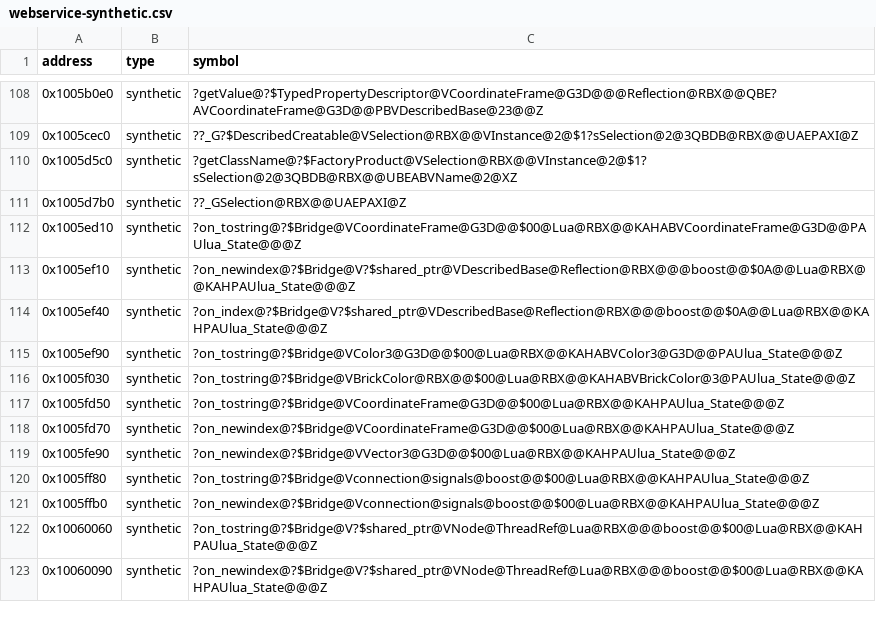
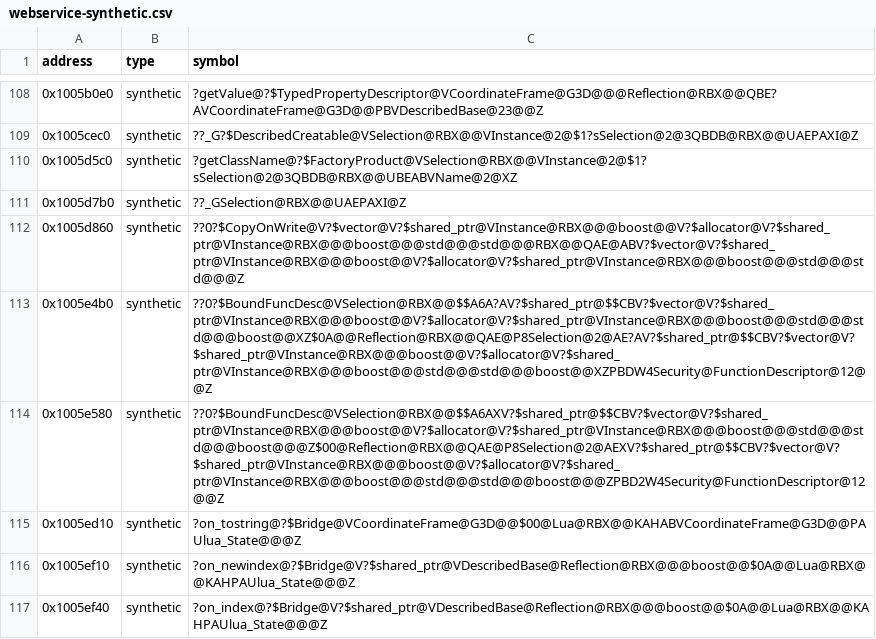
Before and after one commit to Asphaltian/OpenRBX, a CSV file: reccmp/webservice-synthetic.csv, drawn as a sheet; only a part is shown, gaps mark what is left out; the shorter side is filled out with more unchanged rows; the diff names each change by its address in the sheet, - before the commit and + after, or states it on an @@ line.

```diff
--- a/reccmp/webservice-synthetic.csv
+++ b/reccmp/webservice-synthetic.csv
+row 112: 0x1005d860 | synthetic | ??0?$CopyOnWrite@V?$vector@V?$shared_ptr@VInstance@RBX@@@boost@@V?$allocator@V?$shared_ptr@VInstance@RBX@@@boost@@@std@@@std@@@RBX@@QAE@ABV?$vector@V?$shared_ptr@VInstance@RBX@@@boost@@V?$allocator@V?$shared_ptr@VInstance@RBX@@@boost@@@std@@@std@@@Z
+row 113: 0x1005e4b0 | synthetic | ??0?$BoundFuncDesc@VSelection@RBX@@$$A6A?AV?$shared_ptr@$$CBV?$vector@V?$shared_ptr@VInstance@RBX@@@boost@@V?$allocator@V?$shared_ptr@VInstance@RBX@@@boost@@@std@@@std@@@boost@@XZ$0A@@Reflection@RBX@@QAE@P8Selection@2@AE?AV?$shared_ptr@$$CBV?$vector@V?$shared_ptr@VInstance@RBX@@@boost@@V?$allocator@V?$shared_ptr@VInstance@RBX@@@boost@@@std@@@std@@@boost@@XZPBDW4Security@FunctionDescriptor@12@@Z
+row 114: 0x1005e580 | synthetic | ??0?$BoundFuncDesc@VSelection@RBX@@$$A6AXV?$shared_ptr@$$CBV?$vector@V?$shared_ptr@VInstance@RBX@@@boost@@V?$allocator@V?$shared_ptr@VInstance@RBX@@@boost@@@std@@@std@@@boost@@@Z$00@Reflection@RBX@@QAE@P8Selection@2@AEXV?$shared_ptr@$$CBV?$vector@V?$shared_ptr@VInstance@RBX@@@boost@@V?$allocator@V?$shared_ptr@VInstance@RBX@@@boost@@@std@@@std@@@boost@@@ZPBD2W4Security@FunctionDescriptor@12@@Z
```
Also changed, not shown: reccmp/webservice-symbols.csv, 3 other files.
